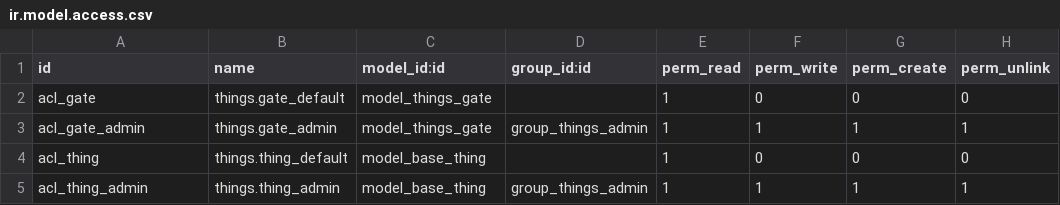
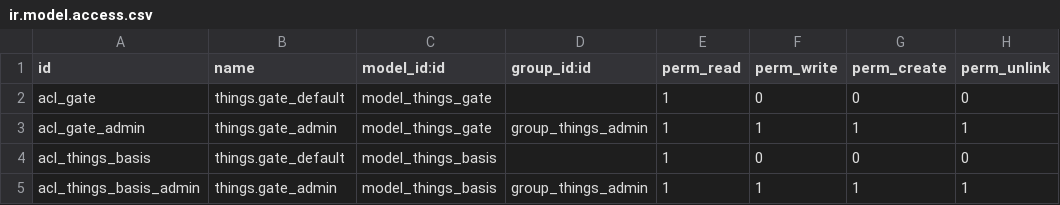
Before and after one commit to lubusax/200320_things_module, a CSV file: security/ir.model.access.csv, drawn as a sheet.

Commit message:
loading of different "thing " modules solved

```diff
--- a/security/ir.model.access.csv
+++ b/security/ir.model.access.csv
@@ -3,3 +3,3 @@ acl_gate,things.gate_default,model_things_gate,,1,0,0,0
 acl_gate_admin,things.gate_admin,model_things_gate,group_things_admin,1,1,1,1
-acl_thing,things.thing_default,model_base_thing,,1,0,0,0
-acl_thing_admin,things.thing_admin,model_base_thing,group_things_admin,1,1,1,1
+acl_things_basis,things.gate_default,model_things_basis,,1,0,0,0
+acl_things_basis_admin,things.gate_admin,model_things_basis,group_things_admin,1,1,1,1
```
Also changed, not shown: 10 other files.
